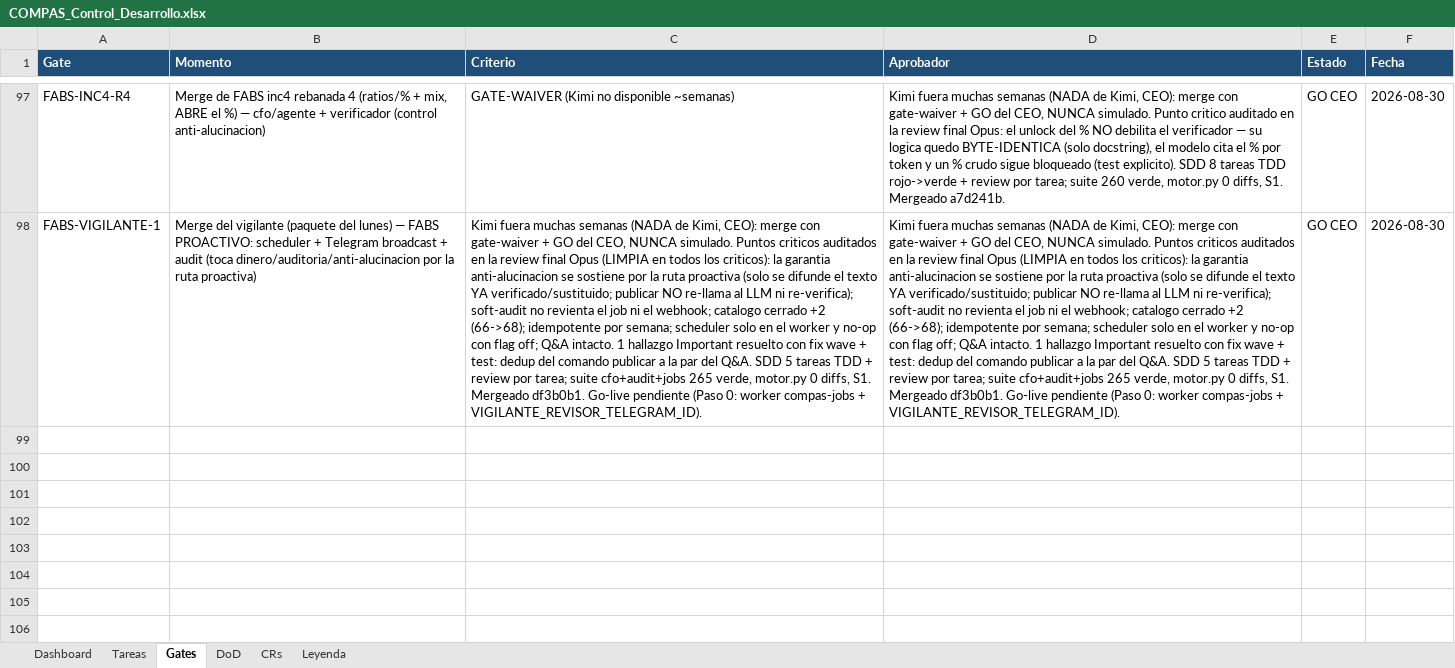
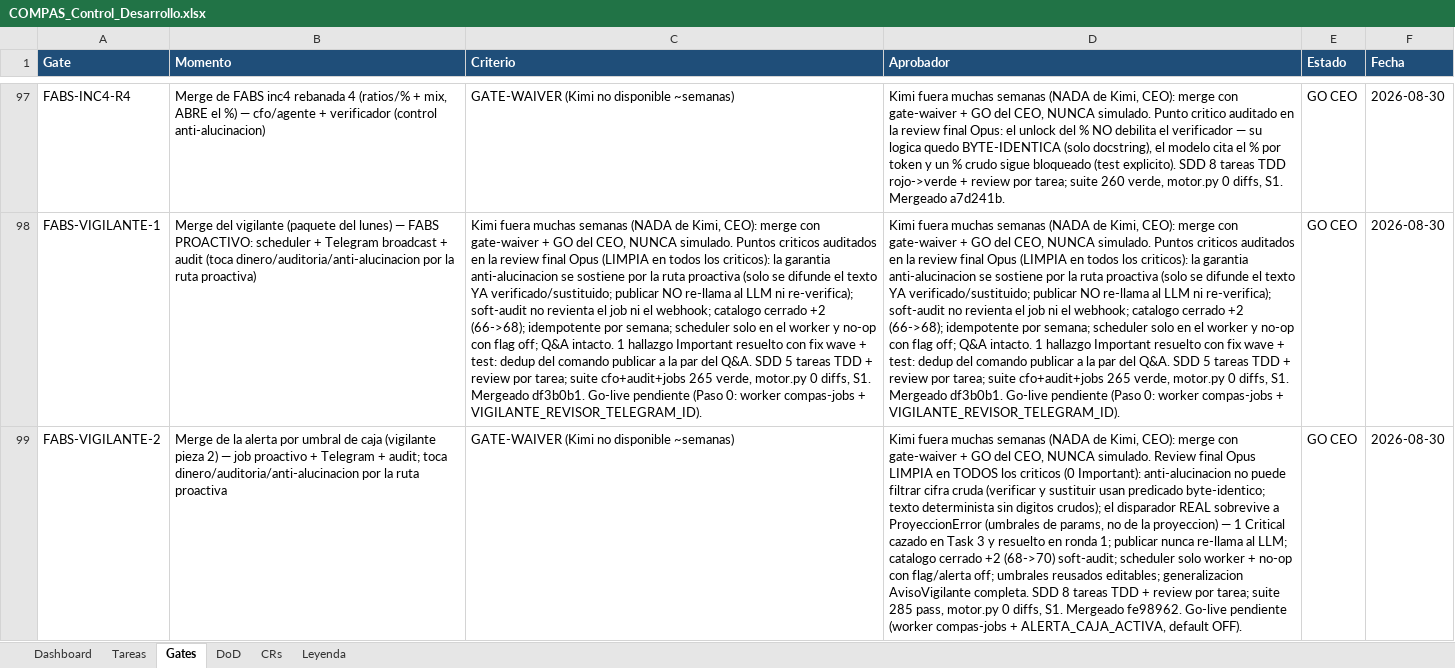
Before and after one commit to RoddosColombia/compas, an Excel workbook: docs/COMPAS_Control_Desarrollo.xlsx, sheet Gates, drawn as a sheet; only a part is shown, gaps mark what is left out; values as stored, in another font and other column widths than the file's, no borders; the diff names each change by its address in the sheet, - before the commit and + after, or states it on an @@ line.

```diff
--- a/docs/COMPAS_Control_Desarrollo.xlsx (sheet Gates)
+++ b/docs/COMPAS_Control_Desarrollo.xlsx (sheet Gates)
+row 99: FABS-VIGILANTE-2 | Merge de la alerta por umbral de caja (vigilante pieza 2) — job proactivo + Telegram + audit; toca dinero/auditoria/anti-alucinacion por la ruta proactiva | GATE-WAIVER (Kimi no disponible ~semanas) | Kimi fuera muchas semanas (NADA de Kimi, CEO): merge con gate-waiver + GO del CEO, NUNCA simulado. Review final Opus LIMPIA en TODOS los criticos (0 Important): anti-alucinacion no puede filtrar cifra cruda (verificar y sustituir usan predicado byte-identico; texto determinista sin digitos crudos); el disparador REAL sobrevive a ProyeccionError (umbrales de params, no de la proyeccion) — 1 Critical cazado en Task 3 y resuelto en ronda 1; publicar nunca re-llama al LLM; catalogo cerrado +2 (68->70) soft-audit; scheduler solo worker + no-op con flag/alerta off; umbrales reusados editables; generalizacion AvisoVigilante completa. SDD 8 tareas TDD + review por tarea; suite 285 pass, motor.py 0 diffs, S1. Mergeado fe98962. Go-live pendiente (worker compas-jobs + ALERTA_CAJA_ACTIVA, default OFF). | GO CEO | 2026-08-30
```
Also changed, not shown: sheet Tareas.
